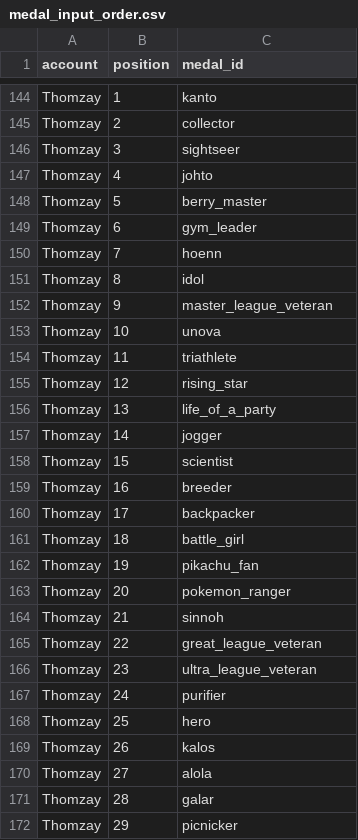
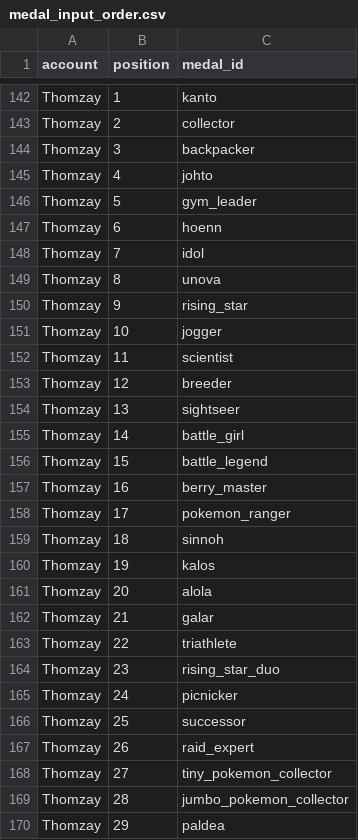
Before and after one commit to Thombay/PoGo_XP, a CSV file: inputs/config/medal_input_order.csv, drawn as a sheet; only a part is shown, gaps mark what is left out; the diff covers the shown part only.

```diff
--- a/inputs/config/medal_input_order.csv
+++ b/inputs/config/medal_input_order.csv
@@ -145,28 +143,28 @@ Thomzay,1,kanto
 Thomzay,2,collector
-Thomzay,3,sightseer
+Thomzay,3,backpacker
 Thomzay,4,johto
-Thomzay,5,berry_master
-Thomzay,6,gym_leader
-Thomzay,7,hoenn
-Thomzay,8,idol
-Thomzay,9,master_league_veteran
-Thomzay,10,unova
-Thomzay,11,triathlete
-Thomzay,12,rising_star
-Thomzay,13,life_of_a_party
-Thomzay,14,jogger
-Thomzay,15,scientist
-Thomzay,16,breeder
-Thomzay,17,backpacker
-Thomzay,18,battle_girl
-Thomzay,19,pikachu_fan
-Thomzay,20,pokemon_ranger
-Thomzay,21,sinnoh
-Thomzay,22,great_league_veteran
-Thomzay,23,ultra_league_veteran
-Thomzay,24,purifier
-Thomzay,25,hero
-Thomzay,26,kalos
-Thomzay,27,alola
-Thomzay,28,galar
-Thomzay,29,picnicker
+Thomzay,5,gym_leader
+Thomzay,6,hoenn
+Thomzay,7,idol
+Thomzay,8,unova
+Thomzay,9,rising_star
+Thomzay,10,jogger
+Thomzay,11,scientist
+Thomzay,12,breeder
+Thomzay,13,sightseer
+Thomzay,14,battle_girl
+Thomzay,15,battle_legend
+Thomzay,16,berry_master
+Thomzay,17,pokemon_ranger
+Thomzay,18,sinnoh
+Thomzay,19,kalos
+Thomzay,20,alola
+Thomzay,21,galar
+Thomzay,22,triathlete
+Thomzay,23,rising_star_duo
+Thomzay,24,picnicker
+Thomzay,25,successor
+Thomzay,26,raid_expert
+Thomzay,27,tiny_pokemon_collector
+Thomzay,28,jumbo_pokemon_collector
+Thomzay,29,paldea
```
Also changed, not shown: 3 removed rows and 56 edited cells elsewhere in this file, inputs/config/player_groups.csv, inputs/data/medal_snapshots.csv, 6 other files.
